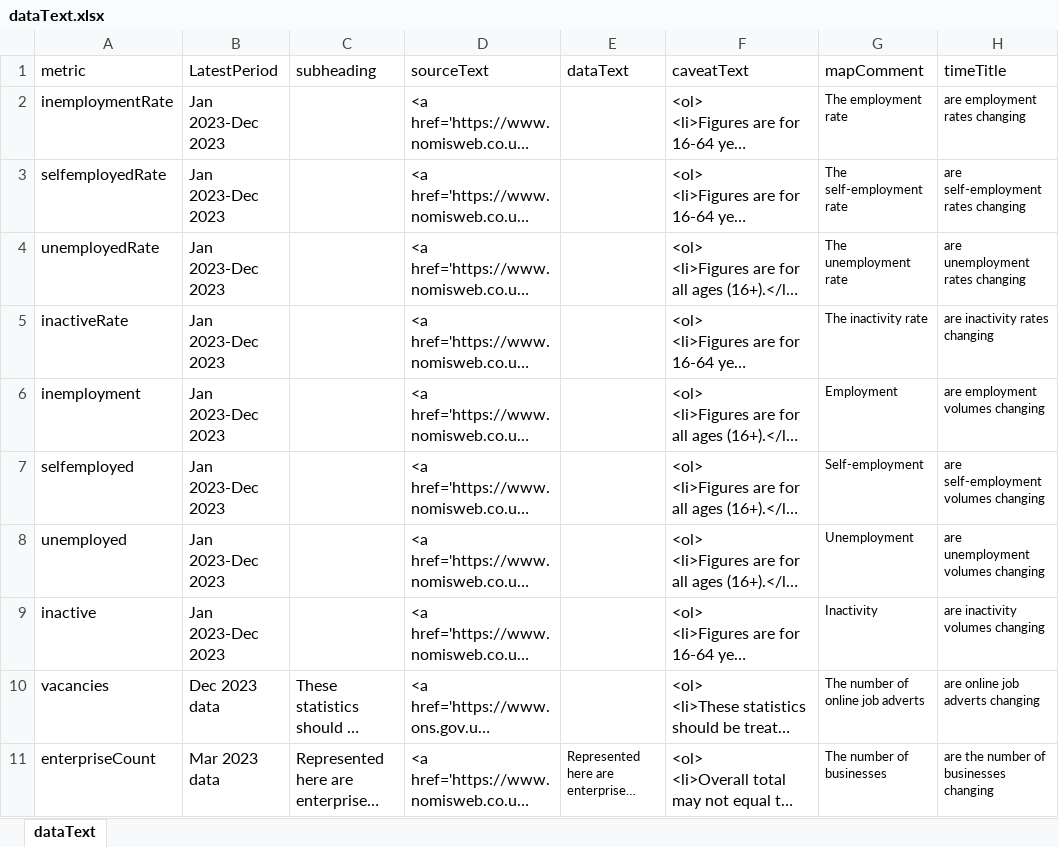
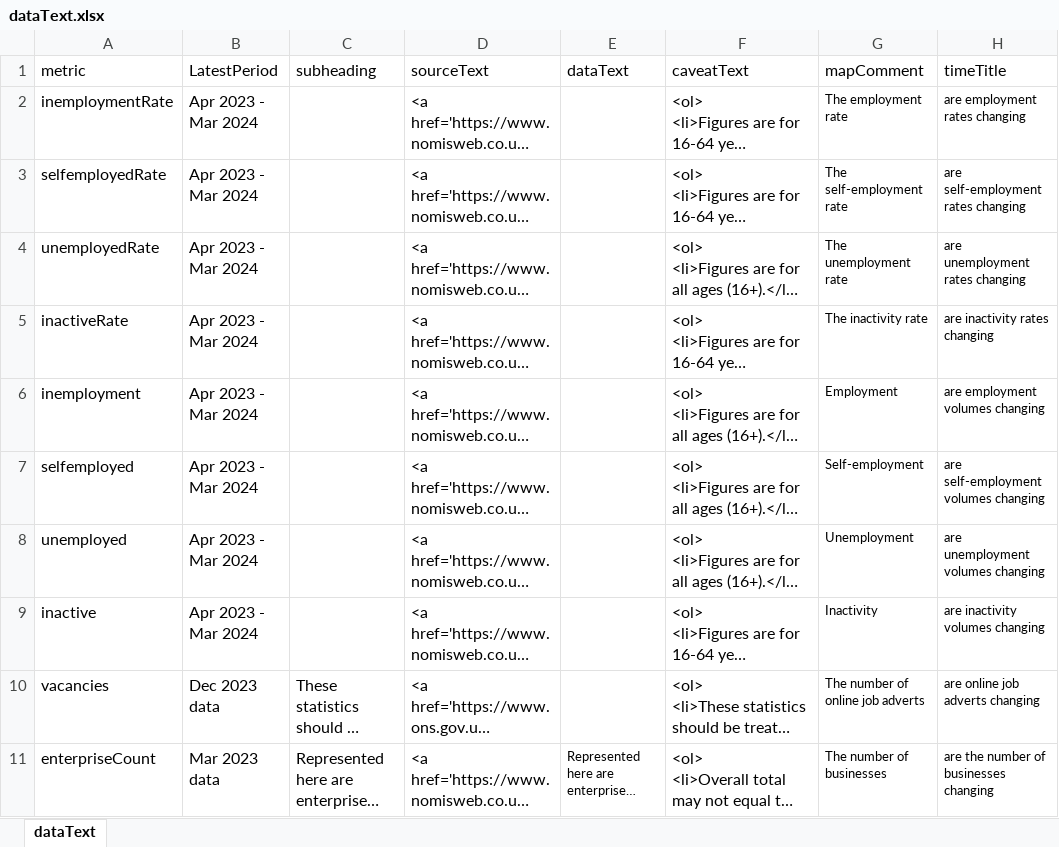
Before and after one commit to dfe-analytical-services/lsip_dashboard, an Excel workbook: Data/3-2_dataText/dataText.xlsx, sheet dataText, drawn as a sheet; only a part is shown; long unchanged cells end in …; values as stored, in another font and other column widths than the file's, no borders; the diff names each change by its address in the sheet, - before the commit and + after, or states it on an @@ line.

```diff
--- a/Data/3-2_dataText/dataText.xlsx (sheet dataText)
+++ b/Data/3-2_dataText/dataText.xlsx (sheet dataText)
-B2:B9 (LatestPeriod): Jan 2023-Dec 2023
+B2:B9 (LatestPeriod): Apr 2023 - Mar 2024
```
Also changed, not shown: Data/3-1_DataTable/DataTable.xlsx, 20 other files.
